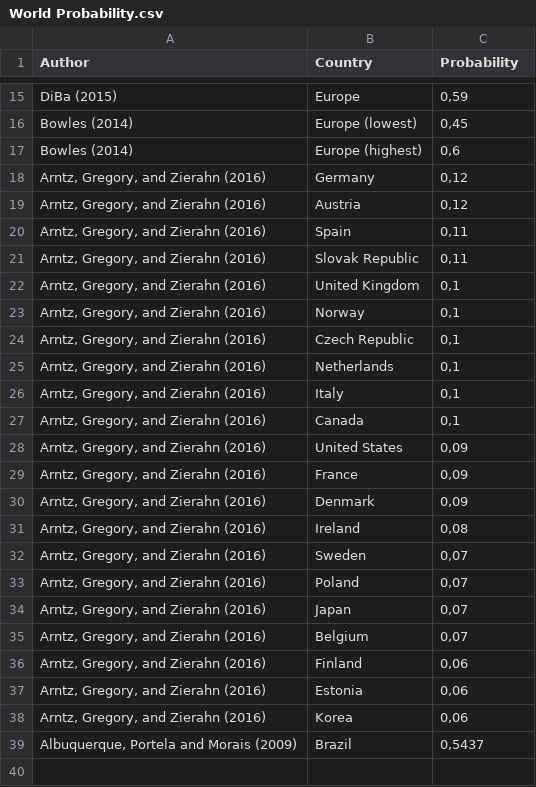
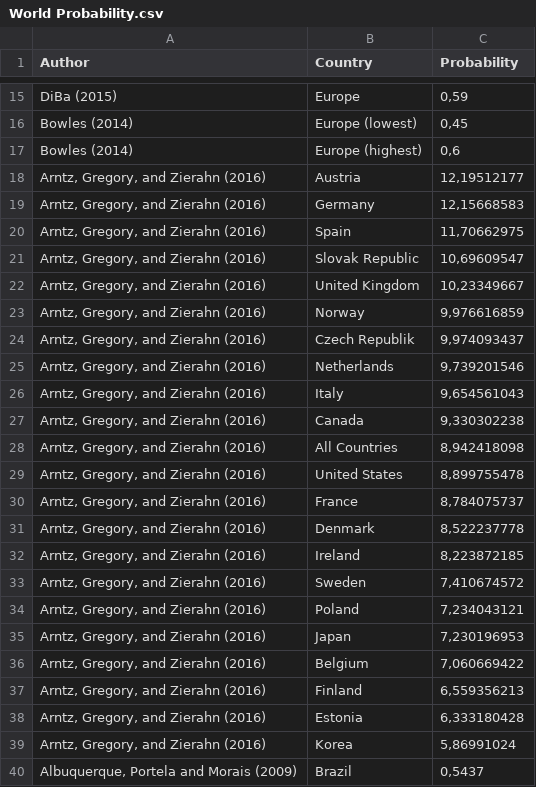
Before and after one commit to lamfo-unb/AutomationJobs, a CSV file: Data/World Probability.csv, drawn as a sheet; only a part is shown, gaps mark what is left out.

Commit message:
New data

```diff
--- a/Data/World Probability.csv
+++ b/Data/World Probability.csv
@@ -17,23 +17,24 @@ Bowles (2014) ;Europe (lowest);0,45
 Bowles (2014) ;Europe (highest);0,6
-Arntz, Gregory, and Zierahn (2016);Germany;0,12
-Arntz, Gregory, and Zierahn (2016);Austria;0,12
-Arntz, Gregory, and Zierahn (2016);Spain;0,11
-Arntz, Gregory, and Zierahn (2016);Slovak Republic;0,11
-Arntz, Gregory, and Zierahn (2016);United Kingdom;0,1
-Arntz, Gregory, and Zierahn (2016);Norway;0,1
-Arntz, Gregory, and Zierahn (2016);Czech Republic;0,1
-Arntz, Gregory, and Zierahn (2016);Netherlands;0,1
-Arntz, Gregory, and Zierahn (2016);Italy;0,1
-Arntz, Gregory, and Zierahn (2016);Canada;0,1
-Arntz, Gregory, and Zierahn (2016);United States;0,09
-Arntz, Gregory, and Zierahn (2016);France;0,09
-Arntz, Gregory, and Zierahn (2016);Denmark;0,09
-Arntz, Gregory, and Zierahn (2016);Ireland;0,08
-Arntz, Gregory, and Zierahn (2016);Sweden;0,07
-Arntz, Gregory, and Zierahn (2016);Poland;0,07
-Arntz, Gregory, and Zierahn (2016);Japan;0,07
-Arntz, Gregory, and Zierahn (2016);Belgium;0,07
-Arntz, Gregory, and Zierahn (2016);Finland;0,06
-Arntz, Gregory, and Zierahn (2016);Estonia ;0,06
-Arntz, Gregory, and Zierahn (2016);Korea;0,06
+Arntz, Gregory, and Zierahn (2016);Austria;12,19512177
+Arntz, Gregory, and Zierahn (2016);Germany;12,15668583
+Arntz, Gregory, and Zierahn (2016);Spain;11,70662975
+Arntz, Gregory, and Zierahn (2016);Slovak Republic;10,69609547
+Arntz, Gregory, and Zierahn (2016);United Kingdom;10,23349667
+Arntz, Gregory, and Zierahn (2016);Norway;9,976616859
+Arntz, Gregory, and Zierahn (2016);Czech Republik;9,974093437
+Arntz, Gregory, and Zierahn (2016);Netherlands;9,739201546
+Arntz, Gregory, and Zierahn (2016);Italy;9,654561043
+Arntz, Gregory, and Zierahn (2016);Canada;9,330302238
+Arntz, Gregory, and Zierahn (2016);All Countries;8,942418098
+Arntz, Gregory, and Zierahn (2016);United States;8,899755478
+Arntz, Gregory, and Zierahn (2016);France;8,784075737
+Arntz, Gregory, and Zierahn (2016);Denmark;8,522237778
+Arntz, Gregory, and Zierahn (2016);Ireland;8,223872185
+Arntz, Gregory, and Zierahn (2016);Sweden;7,410674572
+Arntz, Gregory, and Zierahn (2016);Poland;7,234043121
+Arntz, Gregory, and Zierahn (2016);Japan;7,230196953
+Arntz, Gregory, and Zierahn (2016);Belgium;7,060669422
+Arntz, Gregory, and Zierahn (2016);Finland;6,559356213
+Arntz, Gregory, and Zierahn (2016);Estonia;6,333180428
+Arntz, Gregory, and Zierahn (2016);Korea;5,86991024
 Albuquerque, Portela and Morais (2009);Brazil;0,5437
```
